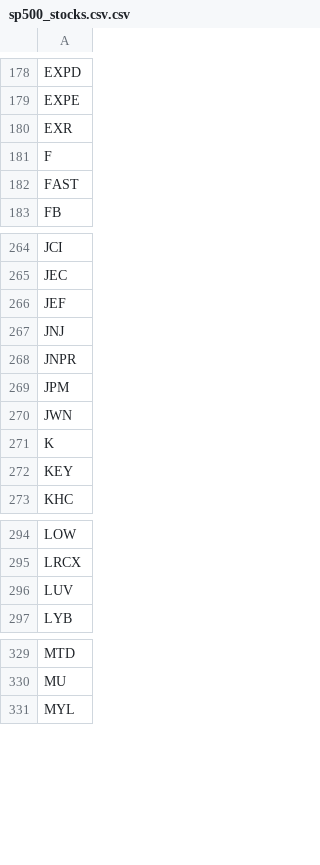
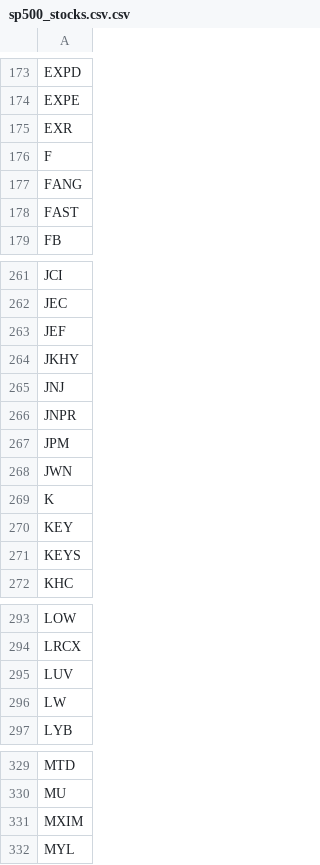
Before and after one commit to clcarver1130/carver_hunt_trading, a CSV file: data/sp500_stocks.csv.csv, drawn as a sheet; only a part is shown, gaps mark what is left out; the diff covers the shown part only; the diff names each change by its address in the sheet, - before the commit and + after, or states it on an @@ line.

```diff
--- a/data/sp500_stocks.csv.csv
+++ b/data/sp500_stocks.csv.csv
+row 177: FANG
+row 264: JKHY
+row 271: KEYS
+row 296: LW
+row 331: MXIM
```
Also changed, not shown: 5 added rows, 11 removed rows and 1 edited cell elsewhere in this file, testing.csv, 5 other files.
